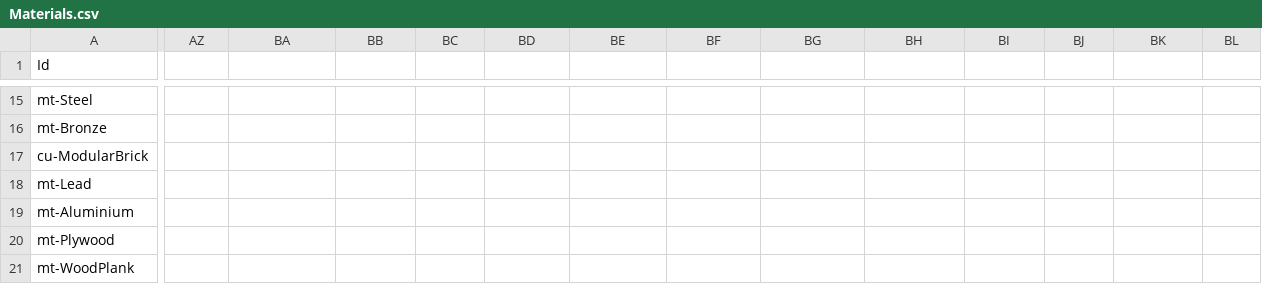
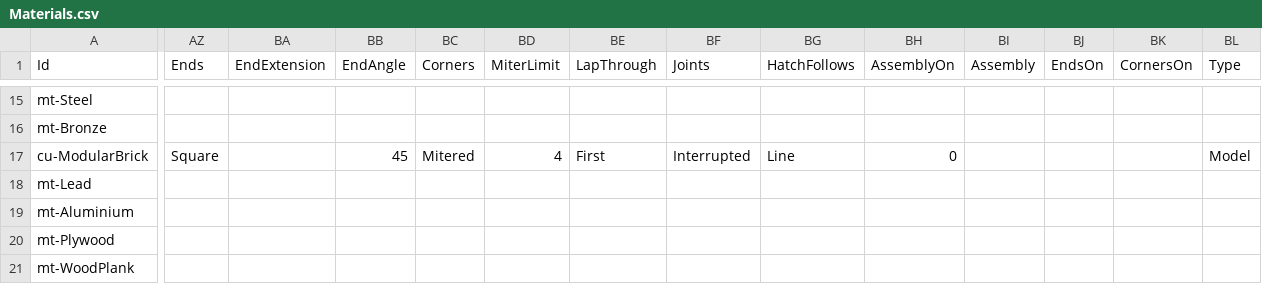
Before and after one commit to samagior/DynALisp.bundle, a CSV file: Contents/Modules/Dynalisp/Res/Materials.csv, drawn as a sheet; only a part is shown, gaps mark what is left out; the diff covers the shown part only; the diff names each change by its address in the sheet, - before the commit and + after, or states it on an @@ line.

```diff
--- a/Contents/Modules/Dynalisp/Res/Materials.csv
+++ b/Contents/Modules/Dynalisp/Res/Materials.csv
-AZ1: (empty)
+AZ1: Ends
-BA1: (empty)
+BA1: EndExtension
-BB1: (empty)
+BB1: EndAngle
-BC1: (empty)
+BC1: Corners
-BD1: (empty)
+BD1: MiterLimit
-BE1: (empty)
+BE1: LapThrough
-BF1: (empty)
+BF1: Joints
-BG1: (empty)
+BG1: HatchFollows
-BH1: (empty)
+BH1: AssemblyOn
-BI1: (empty)
+BI1: Assembly
-BJ1: (empty)
+BJ1: EndsOn
-BK1: (empty)
+BK1: CornersOn
-BL1: (empty)
+BL1: Type
-AZ17 (Ends): (empty)
+AZ17 (Ends): Square
-BB17 (EndAngle): (empty)
+BB17 (EndAngle): 45
-BC17 (Corners): (empty)
+BC17 (Corners): Mitered
-BD17 (MiterLimit): (empty)
+BD17 (MiterLimit): 4
-BE17 (LapThrough): (empty)
+BE17 (LapThrough): First
-BF17 (Joints): (empty)
+BF17 (Joints): Interrupted
-BG17 (HatchFollows): (empty)
+BG17 (HatchFollows): Line
-BH17 (AssemblyOn): (empty)
+BH17 (AssemblyOn): 0
-BL17 (Type): (empty)
+BL17 (Type): Model
```
Also changed, not shown: 2 edited cells elsewhere in this file, 5 other files.
